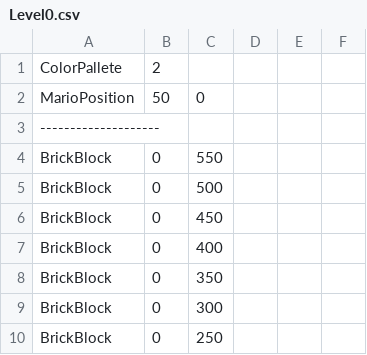
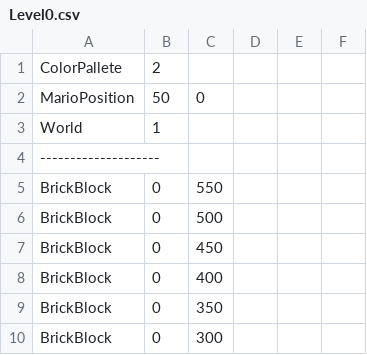
Before and after one commit to twig28/SuperMarioBros, a CSV file: MarioGame/Levels/Level0.csv, drawn as a sheet; only a part is shown; the shorter side is filled out with more unchanged rows; the diff names each change by its address in the sheet, - before the commit and + after, or states it on an @@ line.

Commit message:
added world to levels files for correct display, fixed a pipe collision bug

```diff
--- a/MarioGame/Levels/Level0.csv
+++ b/MarioGame/Levels/Level0.csv
+row 3: World | 1
```
Also changed, not shown: MarioGame/Levels/Level1.csv, MarioGame/Levels/Level3.csv, 5 other files.
